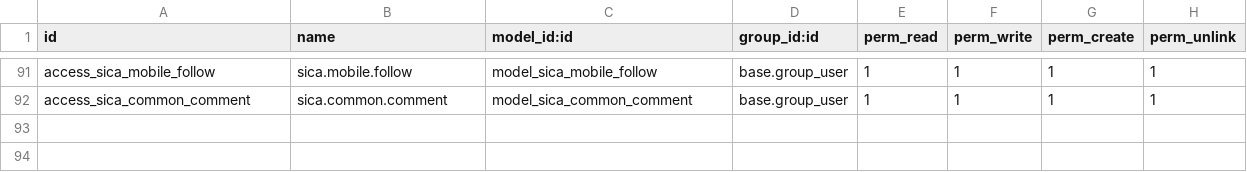
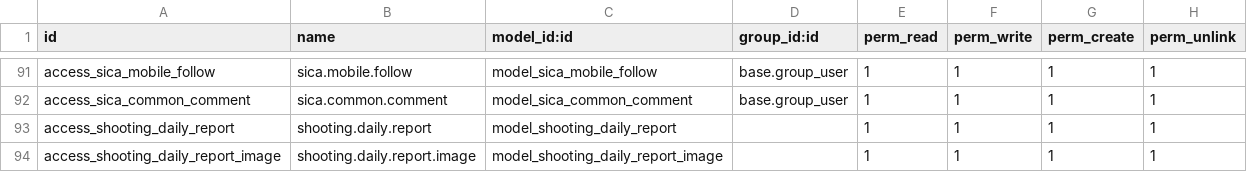
Before and after one commit to Gowtham702/sica-member-management, a CSV file: custom_addons/SICAWeb-main/member_management_system/security/ir.model.access.csv, drawn as a sheet; only a part is shown, gaps mark what is left out; the diff names each change by its address in the sheet, - before the commit and + after, or states it on an @@ line.

```diff
--- a/custom_addons/SICAWeb-main/member_management_system/security/ir.model.access.csv
+++ b/custom_addons/SICAWeb-main/member_management_system/security/ir.model.access.csv
+row 93: access_shooting_daily_report | shooting.daily.report | model_shooting_daily_report |  | 1 | 1 | 1 | 1
+row 94: access_shooting_daily_report_image | shooting.daily.report.image | model_shooting_daily_report_image |  | 1 | 1 | 1 | 1
```
Also changed, not shown: 10 other files.
